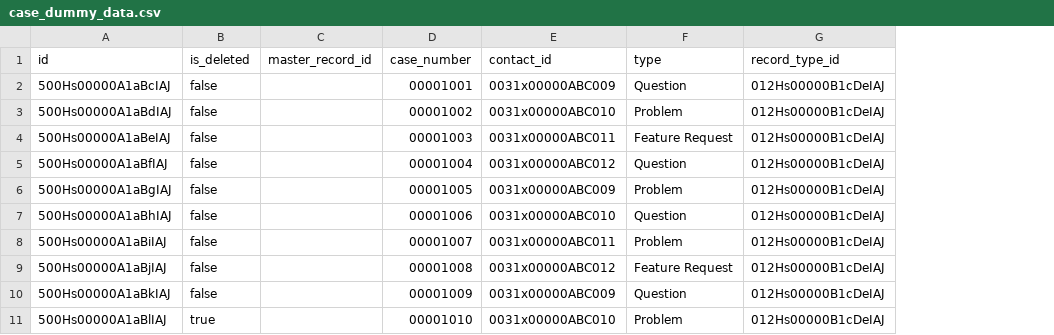
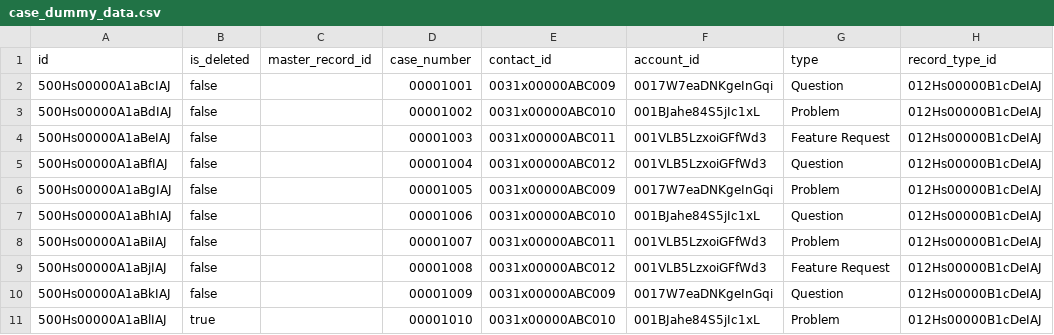
Before and after one commit to abejaranoh/salesforce, a CSV file: supabase/case_dummy_data.csv, drawn as a sheet; only a part is shown; the diff names each change by its address in the sheet, - before the commit and + after, or states it on an @@ line.

Commit message:
add accountw

```diff
--- a/supabase/case_dummy_data.csv
+++ b/supabase/case_dummy_data.csv
+column F (account_id), rows 2-11: 0017W7eaDNKgeInGqi | 001BJahe84S5jIc1xL | 001VLB5LzxoiGFfWd3 | 001VLB5LzxoiGFfWd3 | 0017W7eaDNKgeInGqi | 001BJahe84S5jIc1xL | 001VLB5LzxoiGFfWd3 | 001VLB5LzxoiGFfWd3 | 0017W7eaDNKgeInGqi | 001BJahe84S5jIc1xL
```
Also changed, not shown: supabase/contact_dummy_data.csv.
